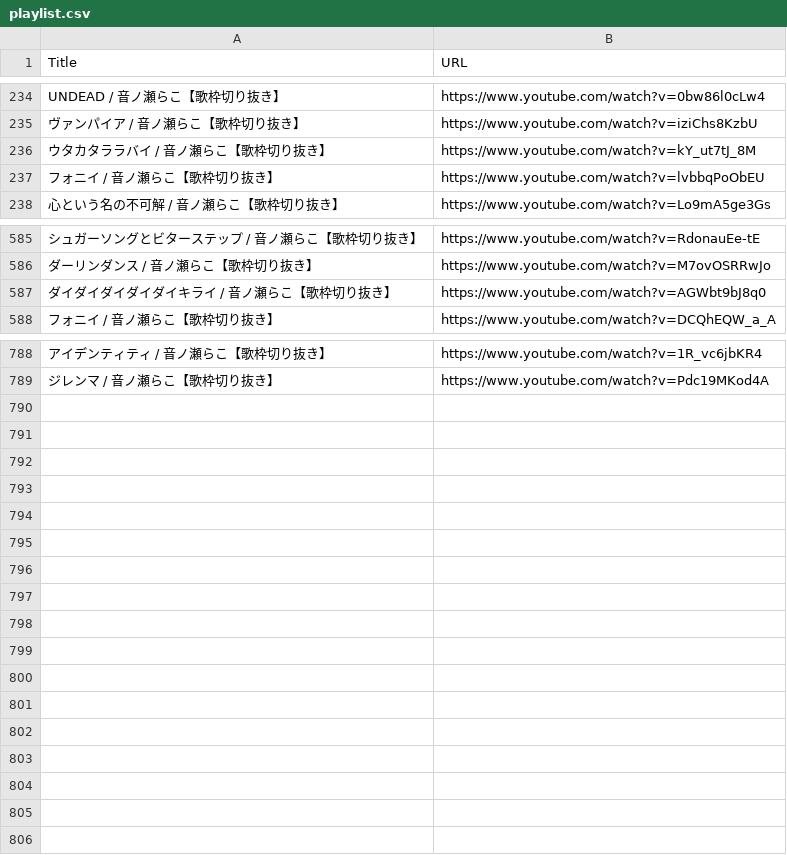
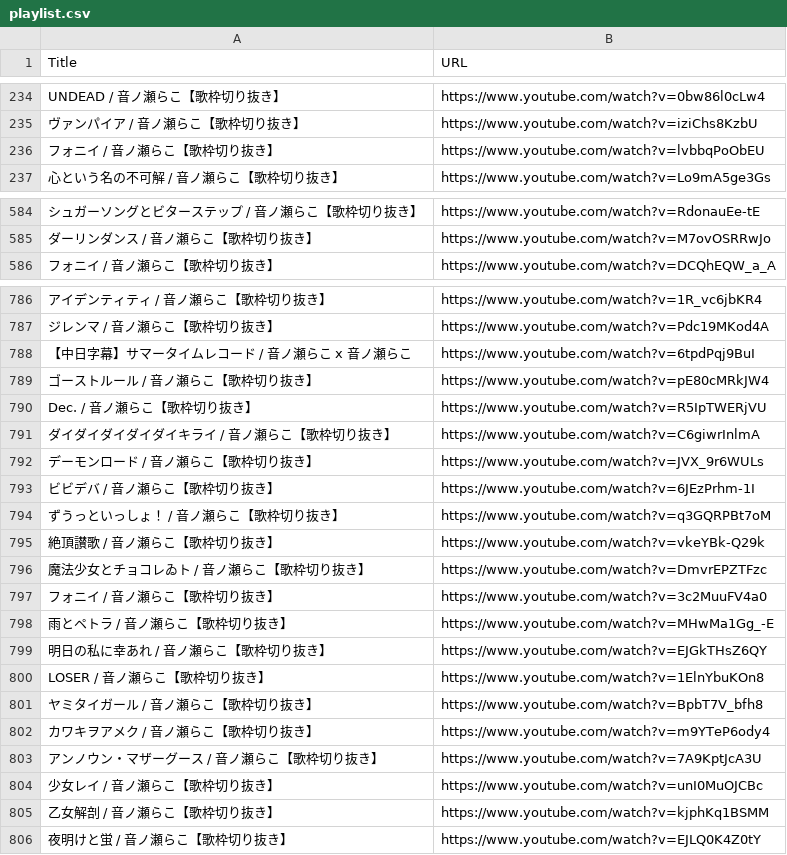
Before and after one commit to smallwhite-raco/otonoseraco-uta-twitter-bot, a CSV file: playlist.csv, drawn as a sheet; only a part is shown, gaps mark what is left out; removed rows and columns are numbered as before the commit, all else as after; the diff names each change by its address in the sheet, - before the commit and + after, or states it on an @@ line.

Commit message:
add playlist

```diff
--- a/playlist.csv
+++ b/playlist.csv
-row 236: ウタカタララバイ / 音ノ瀬らこ【歌枠切り抜き】 | https://www.youtube.com/watch?v=kY_ut7tJ_8M
-row 587: ダイダイダイダイダイキライ / 音ノ瀬らこ【歌枠切り抜き】 | https://www.youtube.com/watch?v=AGWbt9bJ8q0
+row 788: 【中日字幕】サマータイムレコード / 音ノ瀬らこ x 音ノ瀬らこ | https://www.youtube.com/watch?v=6tpdPqj9BuI
+row 789: ゴーストルール / 音ノ瀬らこ【歌枠切り抜き】 | https://www.youtube.com/watch?v=pE80cMRkJW4
+row 790: Dec. / 音ノ瀬らこ【歌枠切り抜き】 | https://www.youtube.com/watch?v=R5IpTWERjVU
+row 791: ダイダイダイダイダイキライ / 音ノ瀬らこ【歌枠切り抜き】 | https://www.youtube.com/watch?v=C6giwrInlmA
+row 792: デーモンロード / 音ノ瀬らこ【歌枠切り抜き】 | https://www.youtube.com/watch?v=JVX_9r6WULs
+row 793: ビビデバ / 音ノ瀬らこ【歌枠切り抜き】 | https://www.youtube.com/watch?v=6JEzPrhm-1I
+row 794: ずうっといっしょ！ / 音ノ瀬らこ【歌枠切り抜き】 | https://www.youtube.com/watch?v=q3GQRPBt7oM
+row 795: 絶頂讃歌 / 音ノ瀬らこ【歌枠切り抜き】 | https://www.youtube.com/watch?v=vkeYBk-Q29k
+row 796: 魔法少女とチョコレゐト / 音ノ瀬らこ【歌枠切り抜き】 | https://www.youtube.com/watch?v=DmvrEPZTFzc
+row 797: フォニイ / 音ノ瀬らこ【歌枠切り抜き】 | https://www.youtube.com/watch?v=3c2MuuFV4a0
+row 798: 雨とペトラ / 音ノ瀬らこ【歌枠切り抜き】 | https://www.youtube.com/watch?v=MHwMa1Gg_-E
+row 799: 明日の私に幸あれ / 音ノ瀬らこ【歌枠切り抜き】 | https://www.youtube.com/watch?v=EJGkTHsZ6QY
+row 800: LOSER / 音ノ瀬らこ【歌枠切り抜き】 | https://www.youtube.com/watch?v=1ElnYbuKOn8
+row 801: ヤミタイガール / 音ノ瀬らこ【歌枠切り抜き】 | https://www.youtube.com/watch?v=BpbT7V_bfh8
+row 802: カワキヲアメク / 音ノ瀬らこ【歌枠切り抜き】 | https://www.youtube.com/watch?v=m9YTeP6ody4
+row 803: アンノウン・マザーグース / 音ノ瀬らこ【歌枠切り抜き】 | https://www.youtube.com/watch?v=7A9KptJcA3U
+row 804: 少女レイ / 音ノ瀬らこ【歌枠切り抜き】 | https://www.youtube.com/watch?v=unI0MuOJCBc
+row 805: 乙女解剖 / 音ノ瀬らこ【歌枠切り抜き】 | https://www.youtube.com/watch?v=kjphKq1BSMM
+row 806: 夜明けと蛍 / 音ノ瀬らこ【歌枠切り抜き】 | https://www.youtube.com/watch?v=EJLQ0K4Z0tY
```
